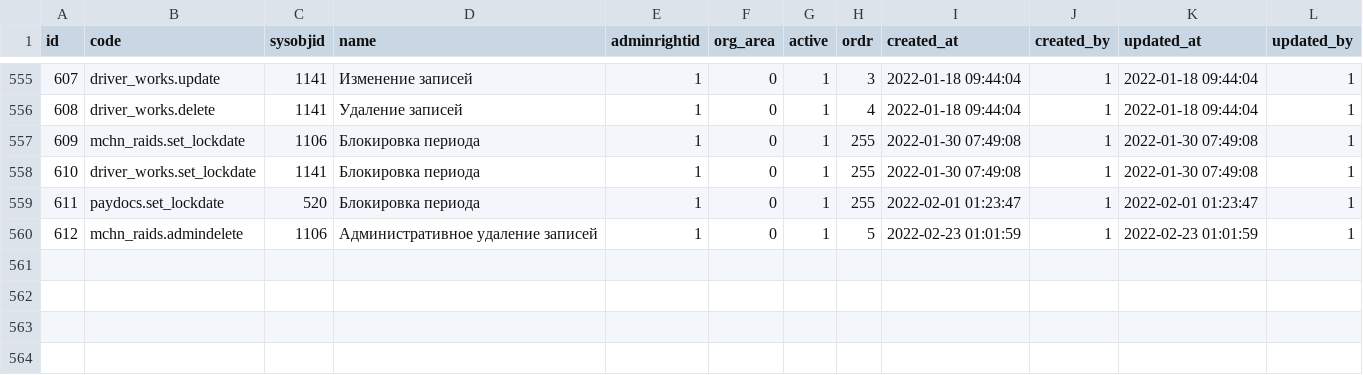
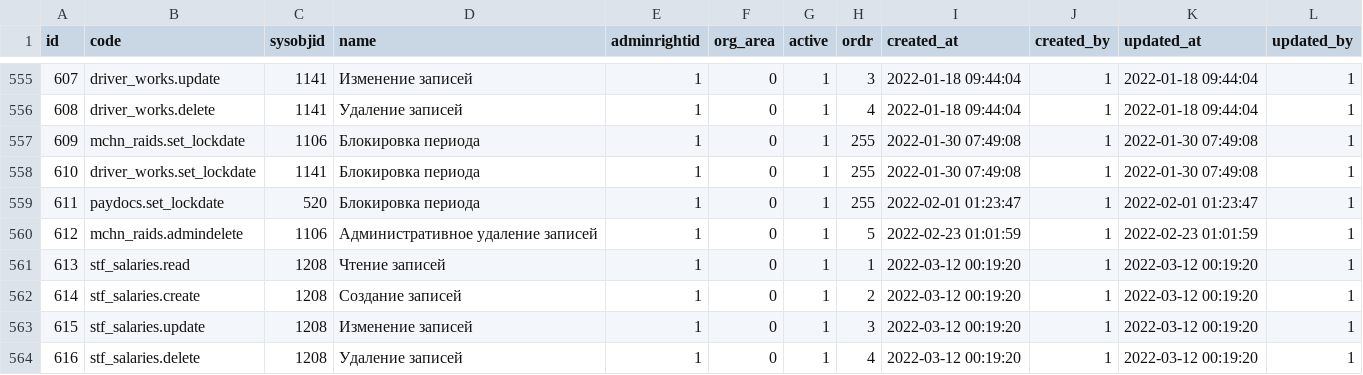
Before and after one commit to snsusa02-png/sas3, a CSV file: database/seeds/src/sys/sysfuncs.csv, drawn as a sheet; only a part is shown, gaps mark what is left out.

Commit message:
stf_salaries

```diff
--- a/database/seeds/src/sys/sysfuncs.csv
+++ b/database/seeds/src/sys/sysfuncs.csv
@@ -560 +560,5 @@ id,code,sysobjid,name,adminrightid,org_area,active,ordr,created_at,created_by,up
 612,mchn_raids.admindelete,1106,"Административное удаление записей",1,0,1,5,"2022-02-23 01:01:59",1,"2022-02-23 01:01:59",1
+613,stf_salaries.read,1208,"Чтение записей",1,0,1,1,"2022-03-12 00:19:20",1,"2022-03-12 00:19:20",1
+614,stf_salaries.create,1208,"Создание записей",1,0,1,2,"2022-03-12 00:19:20",1,"2022-03-12 00:19:20",1
+615,stf_salaries.update,1208,"Изменение записей",1,0,1,3,"2022-03-12 00:19:20",1,"2022-03-12 00:19:20",1
+616,stf_salaries.delete,1208,"Удаление записей",1,0,1,4,"2022-03-12 00:19:20",1,"2022-03-12 00:19:20",1
```
Also changed, not shown: database/seeds/src/sys/sysobjs.csv, 8 other files.
